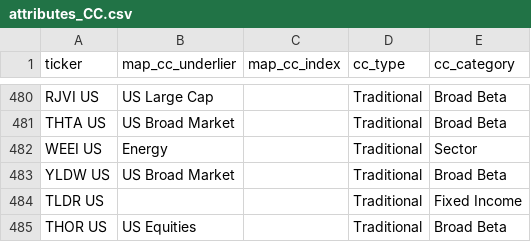
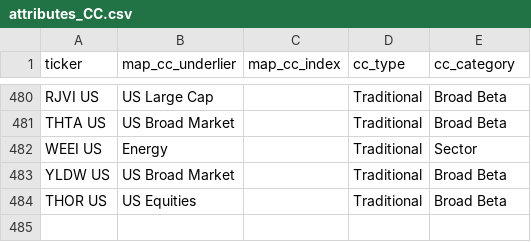
Before and after one commit to the-atlas-protocol/rexfinhub, a CSV file: config/rules/attributes_CC.csv, drawn as a sheet; only a part is shown, gaps mark what is left out; the diff names each change by its address in the sheet, - before the commit and + after, or states it on an @@ line.

```diff
--- a/config/rules/attributes_CC.csv
+++ b/config/rules/attributes_CC.csv
-row 484: TLDR US |  |  | Traditional | Fixed Income
```
